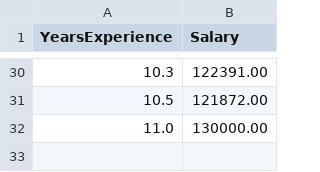
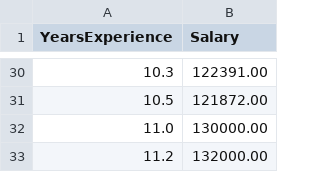
Before and after one commit to xinchenxuan55/pr2, a CSV file: training_data.csv, drawn as a sheet; only a part is shown, gaps mark what is left out.

```diff
--- a/training_data.csv
+++ b/training_data.csv
@@ -32 +32,2 @@ YearsExperience,Salary
 11.0,130000.00
+11.2,132000.00
```
Also changed, not shown: 1 other file.
